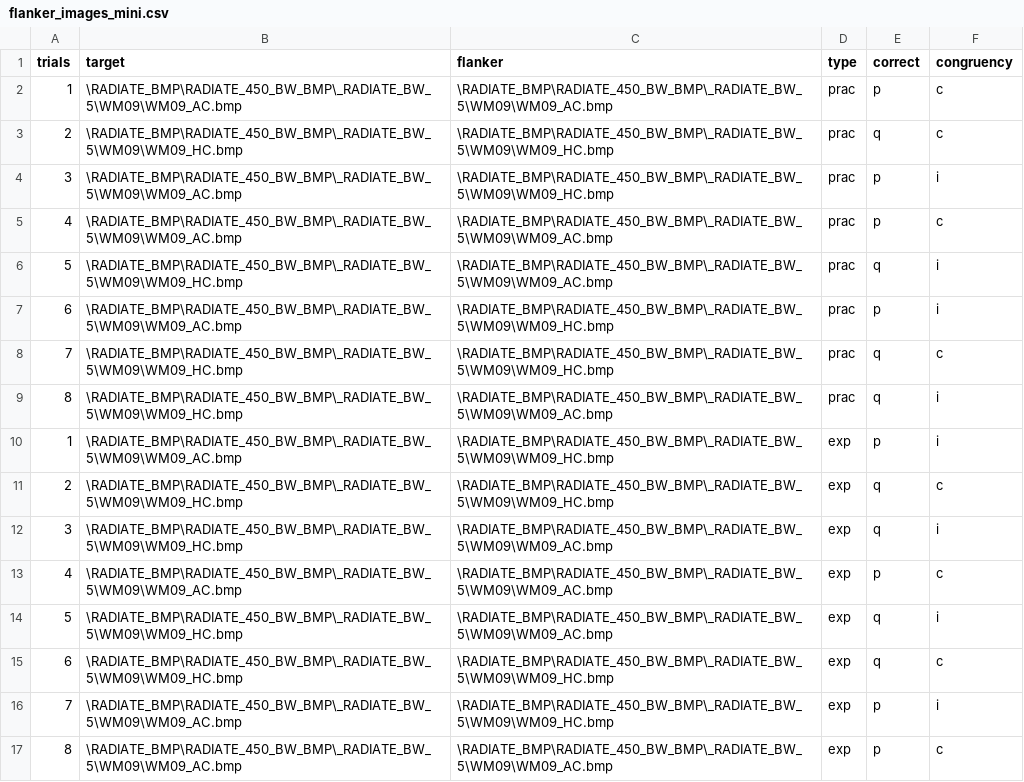
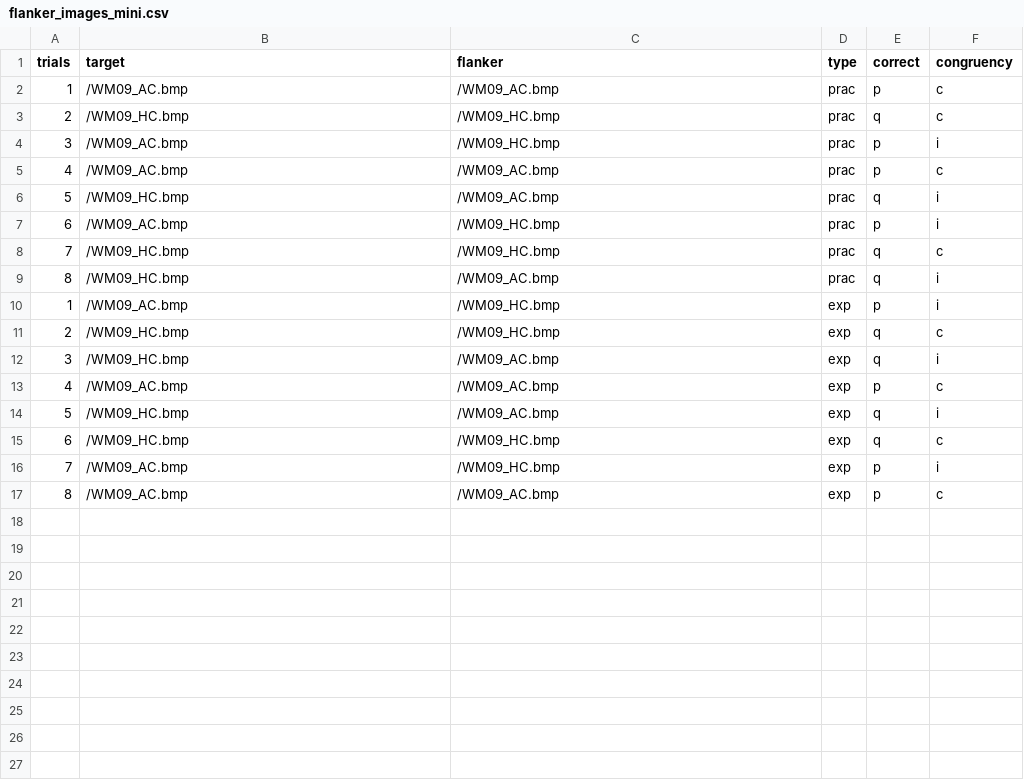
Before and after one commit to ssuram1/Flanker-Task-Experiment, a CSV file: dist/flanker_images_mini.csv, drawn as a sheet.

```diff
--- a/dist/flanker_images_mini.csv
+++ b/dist/flanker_images_mini.csv
@@ -1,17 +1,17 @@
 trials,target,flanker,type,correct,congruency
-1,\RADIATE_BMP\RADIATE_450_BW_BMP\_RADIATE_BW_5\WM09\WM09_AC.bmp,\RADIATE_BMP\RADIATE_450_BW_BMP\_RADIATE_BW_5\WM09\WM09_AC.bmp,prac,p,c
-2,\RADIATE_BMP\RADIATE_450_BW_BMP\_RADIATE_BW_5\WM09\WM09_HC.bmp,\RADIATE_BMP\RADIATE_450_BW_BMP\_RADIATE_BW_5\WM09\WM09_HC.bmp,prac,q,c
-3,\RADIATE_BMP\RADIATE_450_BW_BMP\_RADIATE_BW_5\WM09\WM09_AC.bmp,\RADIATE_BMP\RADIATE_450_BW_BMP\_RADIATE_BW_5\WM09\WM09_HC.bmp,prac,p,i
-4,\RADIATE_BMP\RADIATE_450_BW_BMP\_RADIATE_BW_5\WM09\WM09_AC.bmp,\RADIATE_BMP\RADIATE_450_BW_BMP\_RADIATE_BW_5\WM09\WM09_AC.bmp,prac,p,c
-5,\RADIATE_BMP\RADIATE_450_BW_BMP\_RADIATE_BW_5\WM09\WM09_HC.bmp,\RADIATE_BMP\RADIATE_450_BW_BMP\_RADIATE_BW_5\WM09\WM09_AC.bmp,prac,q,i
-6,\RADIATE_BMP\RADIATE_450_BW_BMP\_RADIATE_BW_5\WM09\WM09_AC.bmp,\RADIATE_BMP\RADIATE_450_BW_BMP\_RADIATE_BW_5\WM09\WM09_HC.bmp,prac,p,i
-7,\RADIATE_BMP\RADIATE_450_BW_BMP\_RADIATE_BW_5\WM09\WM09_HC.bmp,\RADIATE_BMP\RADIATE_450_BW_BMP\_RADIATE_BW_5\WM09\WM09_HC.bmp,prac,q,c
-8,\RADIATE_BMP\RADIATE_450_BW_BMP\_RADIATE_BW_5\WM09\WM09_HC.bmp,\RADIATE_BMP\RADIATE_450_BW_BMP\_RADIATE_BW_5\WM09\WM09_AC.bmp,prac,q,i
-1,\RADIATE_BMP\RADIATE_450_BW_BMP\_RADIATE_BW_5\WM09\WM09_AC.bmp,\RADIATE_BMP\RADIATE_450_BW_BMP\_RADIATE_BW_5\WM09\WM09_HC.bmp,exp,p,i
-2,\RADIATE_BMP\RADIATE_450_BW_BMP\_RADIATE_BW_5\WM09\WM09_HC.bmp,\RADIATE_BMP\RADIATE_450_BW_BMP\_RADIATE_BW_5\WM09\WM09_HC.bmp,exp,q,c
-3,\RADIATE_BMP\RADIATE_450_BW_BMP\_RADIATE_BW_5\WM09\WM09_HC.bmp,\RADIATE_BMP\RADIATE_450_BW_BMP\_RADIATE_BW_5\WM09\WM09_AC.bmp,exp,q,i
-4,\RADIATE_BMP\RADIATE_450_BW_BMP\_RADIATE_BW_5\WM09\WM09_AC.bmp,\RADIATE_BMP\RADIATE_450_BW_BMP\_RADIATE_BW_5\WM09\WM09_AC.bmp,exp,p,c
-5,\RADIATE_BMP\RADIATE_450_BW_BMP\_RADIATE_BW_5\WM09\WM09_HC.bmp,\RADIATE_BMP\RADIATE_450_BW_BMP\_RADIATE_BW_5\WM09\WM09_AC.bmp,exp,q,i
-6,\RADIATE_BMP\RADIATE_450_BW_BMP\_RADIATE_BW_5\WM09\WM09_HC.bmp,\RADIATE_BMP\RADIATE_450_BW_BMP\_RADIATE_BW_5\WM09\WM09_HC.bmp,exp,q,c
-7,\RADIATE_BMP\RADIATE_450_BW_BMP\_RADIATE_BW_5\WM09\WM09_AC.bmp,\RADIATE_BMP\RADIATE_450_BW_BMP\_RADIATE_BW_5\WM09\WM09_HC.bmp,exp,p,i
-8,\RADIATE_BMP\RADIATE_450_BW_BMP\_RADIATE_BW_5\WM09\WM09_AC.bmp,\RADIATE_BMP\RADIATE_450_BW_BMP\_RADIATE_BW_5\WM09\WM09_AC.bmp,exp,p,c
+1,/WM09_AC.bmp,/WM09_AC.bmp,prac,p,c
+2,/WM09_HC.bmp,/WM09_HC.bmp,prac,q,c
+3,/WM09_AC.bmp,/WM09_HC.bmp,prac,p,i
+4,/WM09_AC.bmp,/WM09_AC.bmp,prac,p,c
+5,/WM09_HC.bmp,/WM09_AC.bmp,prac,q,i
+6,/WM09_AC.bmp,/WM09_HC.bmp,prac,p,i
+7,/WM09_HC.bmp,/WM09_HC.bmp,prac,q,c
+8,/WM09_HC.bmp,/WM09_AC.bmp,prac,q,i
+1,/WM09_AC.bmp,/WM09_HC.bmp,exp,p,i
+2,/WM09_HC.bmp,/WM09_HC.bmp,exp,q,c
+3,/WM09_HC.bmp,/WM09_AC.bmp,exp,q,i
+4,/WM09_AC.bmp,/WM09_AC.bmp,exp,p,c
+5,/WM09_HC.bmp,/WM09_AC.bmp,exp,q,i
+6,/WM09_HC.bmp,/WM09_HC.bmp,exp,q,c
+7,/WM09_AC.bmp,/WM09_HC.bmp,exp,p,i
+8,/WM09_AC.bmp,/WM09_AC.bmp,exp,p,c
```
Also changed, not shown: 9 other files.
